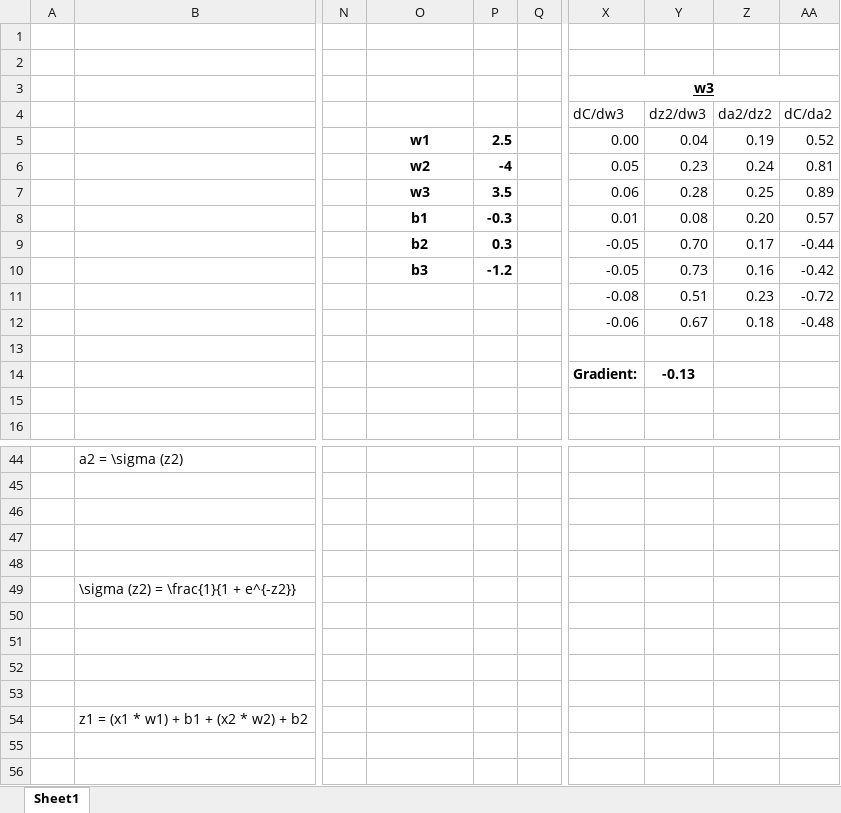
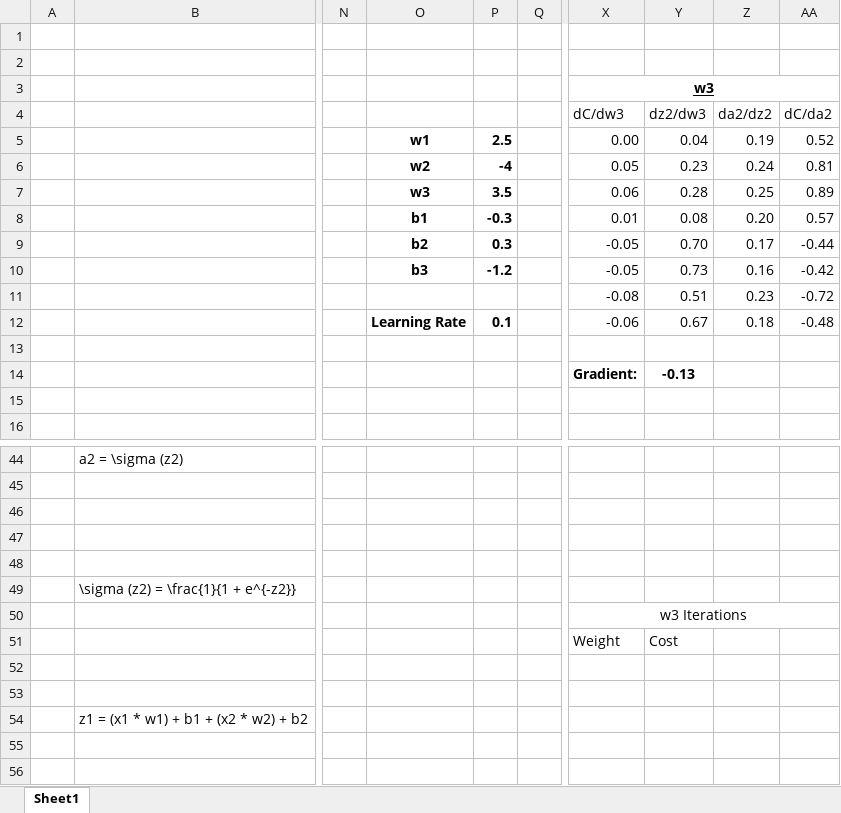
Before and after one commit to mhaythornthwaite/Testing_ML_Algorithms, an Excel workbook: neural_net_excel.xlsx, sheet Sheet1, drawn as a sheet; only a part is shown, gaps mark what is left out; values as stored, in another font and other column widths than the file's, no borders; charts and pictures not drawn; rows hold the shown columns only; the diff covers the shown part only; the diff names each change by its address in the sheet, - before the commit and + after, or states it on an @@ line.

```diff
--- a/neural_net_excel.xlsx (sheet Sheet1)
+++ b/neural_net_excel.xlsx (sheet Sheet1)
-O12: (empty)
+O12: Learning Rate
-P12: (empty)
+P12: 0.1
-X50 (w3): (empty)
+X50 (w3): w3 Iterations
+X50:AA50 merged
-row 51: (empty)
+row 51:  |  |  |  |  |  | Weight | Cost
```
Also changed, not shown: 147 added rows elsewhere in this sheet, charts or pictures.
